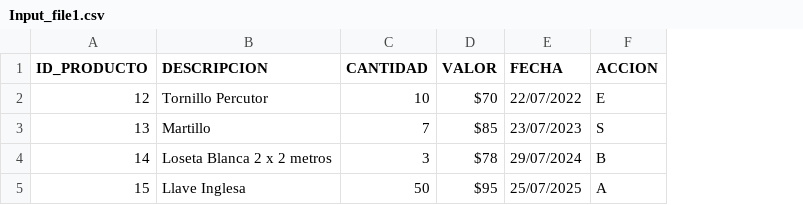
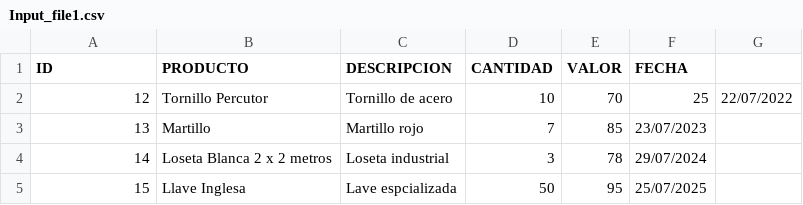
Before and after one commit to A01633884/Final_Project_PL_DtaProcessing, a CSV file: Data/Input_file1.csv, drawn as a sheet; removed rows and columns are numbered as before the commit, all else as after; the diff names each change by its address in the sheet, - before the commit and + after, or states it on an @@ line.

```diff
--- a/Data/Input_file1.csv
+++ b/Data/Input_file1.csv
+column C (DESCRIPCION), rows 2-5: Tornillo de acero | Martillo rojo | Loseta industrial | Lave espcializada
-column F (ACCION), rows 2-5: E | S | B | A
+column G, row 2: 22/07/2022
-A1: ID_PRODUCTO
+A1: ID
-B1: DESCRIPCION
+B1: PRODUCTO
-E2 (VALOR): $70
+E2 (VALOR): 70
-F2 (FECHA): 22/07/2022
+F2 (FECHA): 25
-E3 (VALOR): $85
+E3 (VALOR): 85
-E4 (VALOR): $78
+E4 (VALOR): 78
-E5 (VALOR): $95
+E5 (VALOR): 95
```
Also changed, not shown: 2 other files.
